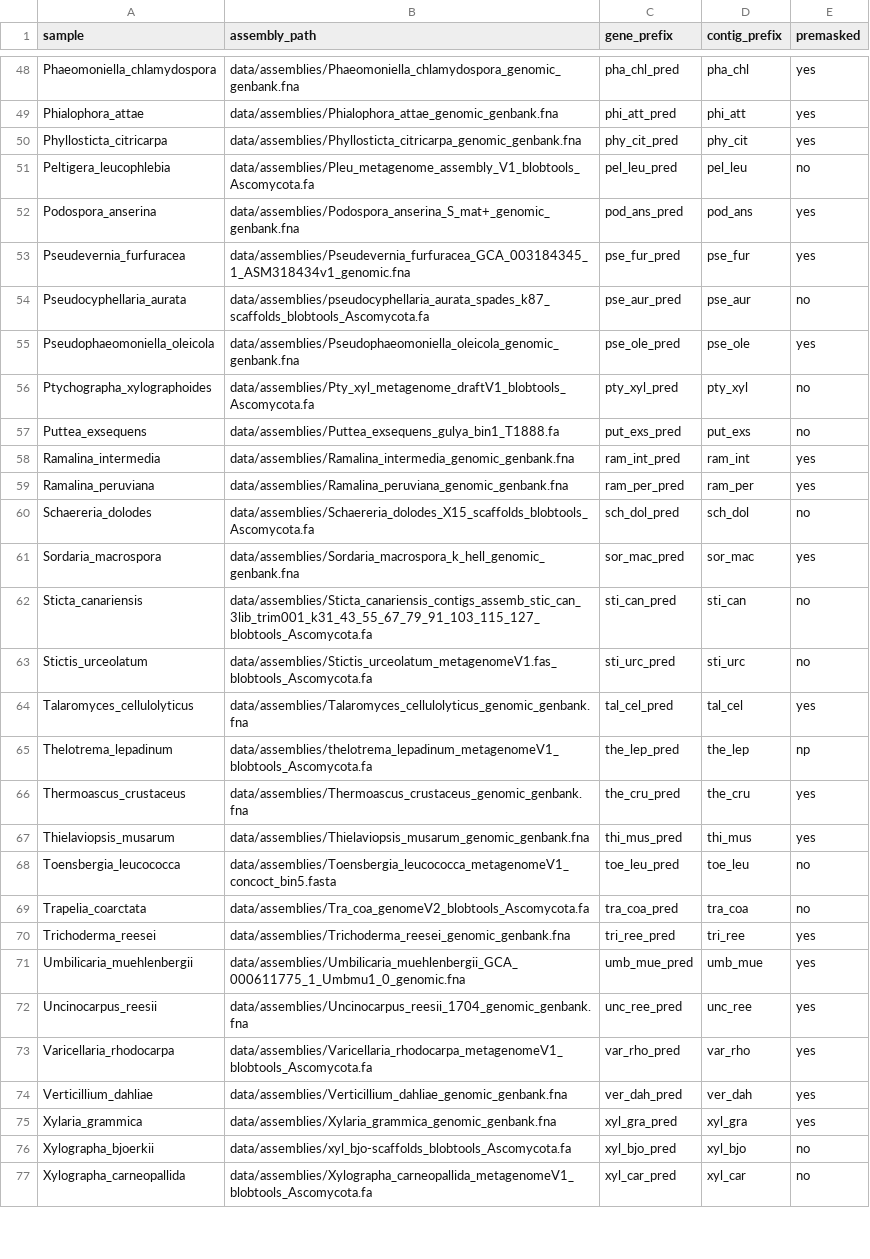
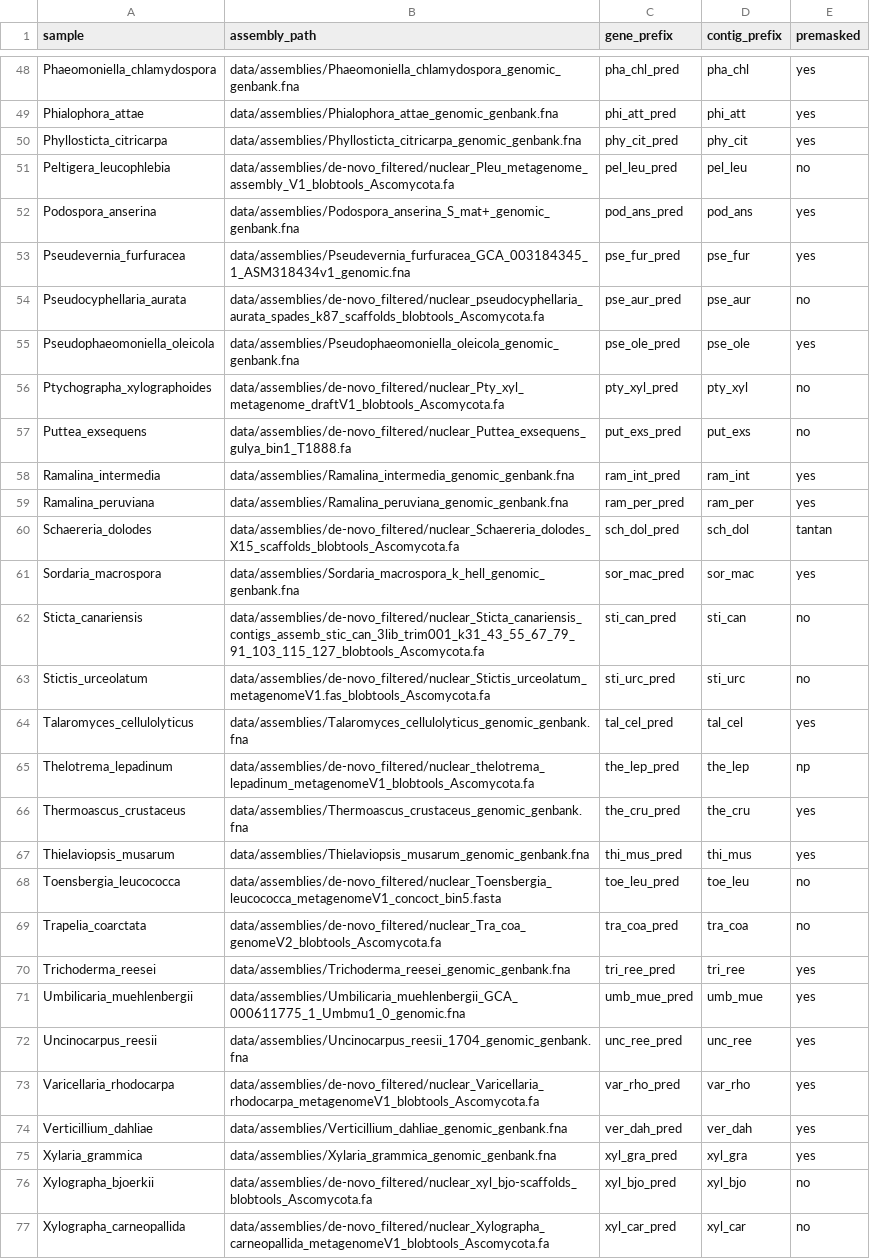
Before and after one commit to reslp/smsi-funannotate, a CSV file: data/data.csv, drawn as a sheet; only a part is shown, gaps mark what is left out; the diff covers the shown part only.

Commit message:
Backport some features from annocomba: Use new immediate_submit, changes to cluster config, changes to data.csv to include new mito free assemblies. Add tantan repeatmasking for individual genomes

```diff
--- a/data/data.csv
+++ b/data/data.csv
@@ -50,21 +50,21 @@ Phialophora_attae	data/assemblies/Phialophora_attae_genomic_genbank.fna	phi_att_
 Phyllosticta_citricarpa	data/assemblies/Phyllosticta_citricarpa_genomic_genbank.fna	phy_cit_pred	phy_cit	yes
-Peltigera_leucophlebia	data/assemblies/Pleu_metagenome_assembly_V1_blobtools_Ascomycota.fa	pel_leu_pred	pel_leu	no
+Peltigera_leucophlebia	data/assemblies/de-novo_filtered/nuclear_Pleu_metagenome_assembly_V1_blobtools_Ascomycota.fa	pel_leu_pred	pel_leu	no
 Podospora_anserina	data/assemblies/Podospora_anserina_S_mat+_genomic_genbank.fna	pod_ans_pred	pod_ans	yes
 Pseudevernia_furfuracea	data/assemblies/Pseudevernia_furfuracea_GCA_003184345_1_ASM318434v1_genomic.fna	pse_fur_pred	pse_fur	yes
-Pseudocyphellaria_aurata	data/assemblies/pseudocyphellaria_aurata_spades_k87_scaffolds_blobtools_Ascomycota.fa	pse_aur_pred	pse_aur	no
+Pseudocyphellaria_aurata	data/assemblies/de-novo_filtered/nuclear_pseudocyphellaria_aurata_spades_k87_scaffolds_blobtools_Ascomycota.fa	pse_aur_pred	pse_aur	no
 Pseudophaeomoniella_oleicola	data/assemblies/Pseudophaeomoniella_oleicola_genomic_genbank.fna	pse_ole_pred	pse_ole	yes
-Ptychographa_xylographoides	data/assemblies/Pty_xyl_metagenome_draftV1_blobtools_Ascomycota.fa	pty_xyl_pred	pty_xyl	no
-Puttea_exsequens	data/assemblies/Puttea_exsequens_gulya_bin1_T1888.fa	put_exs_pred	put_exs	no
+Ptychographa_xylographoides	data/assemblies/de-novo_filtered/nuclear_Pty_xyl_metagenome_draftV1_blobtools_Ascomycota.fa	pty_xyl_pred	pty_xyl	no
+Puttea_exsequens	data/assemblies/de-novo_filtered/nuclear_Puttea_exsequens_gulya_bin1_T1888.fa	put_exs_pred	put_exs	no
 Ramalina_intermedia	data/assemblies/Ramalina_intermedia_genomic_genbank.fna	ram_int_pred	ram_int	yes
 Ramalina_peruviana	data/assemblies/Ramalina_peruviana_genomic_genbank.fna	ram_per_pred	ram_per	yes
-Schaereria_dolodes	data/assemblies/Schaereria_dolodes_X15_scaffolds_blobtools_Ascomycota.fa	sch_dol_pred	sch_dol	no
+Schaereria_dolodes	data/assemblies/de-novo_filtered/nuclear_Schaereria_dolodes_X15_scaffolds_blobtools_Ascomycota.fa	sch_dol_pred	sch_dol	tantan
 Sordaria_macrospora	data/assemblies/Sordaria_macrospora_k_hell_genomic_genbank.fna	sor_mac_pred	sor_mac	yes
-Sticta_canariensis	data/assemblies/Sticta_canariensis_contigs_assemb_stic_can_3lib_trim001_k31_43_55_67_79_91_103_115_127_blobtools_Ascomycota.fa	sti_can_pred	sti_can	no
-Stictis_urceolatum	data/assemblies/Stictis_urceolatum_metagenomeV1.fas_blobtools_Ascomycota.fa	sti_urc_pred	sti_urc	no
+Sticta_canariensis	data/assemblies/de-novo_filtered/nuclear_Sticta_canariensis_contigs_assemb_stic_can_3lib_trim001_k31_43_55_67_79_91_103_115_127_blobtools_Ascomycota.fa	sti_can_pred	sti_can	no
+Stictis_urceolatum	data/assemblies/de-novo_filtered/nuclear_Stictis_urceolatum_metagenomeV1.fas_blobtools_Ascomycota.fa	sti_urc_pred	sti_urc	no
 Talaromyces_cellulolyticus	data/assemblies/Talaromyces_cellulolyticus_genomic_genbank.fna	tal_cel_pred	tal_cel	yes
-Thelotrema_lepadinum	data/assemblies/thelotrema_lepadinum_metagenomeV1_blobtools_Ascomycota.fa	the_lep_pred	the_lep	np
+Thelotrema_lepadinum	data/assemblies/de-novo_filtered/nuclear_thelotrema_lepadinum_metagenomeV1_blobtools_Ascomycota.fa	the_lep_pred	the_lep	np
 Thermoascus_crustaceus	data/assemblies/Thermoascus_crustaceus_genomic_genbank.fna	the_cru_pred	the_cru	yes
 Thielaviopsis_musarum	data/assemblies/Thielaviopsis_musarum_genomic_genbank.fna	thi_mus_pred	thi_mus	yes
-Toensbergia_leucococca	data/assemblies/Toensbergia_leucococca_metagenomeV1_concoct_bin5.fasta	toe_leu_pred	toe_leu	no
-Trapelia_coarctata	data/assemblies/Tra_coa_genomeV2_blobtools_Ascomycota.fa	tra_coa_pred	tra_coa	no
+Toensbergia_leucococca	data/assemblies/de-novo_filtered/nuclear_Toensbergia_leucococca_metagenomeV1_concoct_bin5.fasta	toe_leu_pred	toe_leu	no
+Trapelia_coarctata	data/assemblies/de-novo_filtered/nuclear_Tra_coa_genomeV2_blobtools_Ascomycota.fa	tra_coa_pred	tra_coa	no
 Trichoderma_reesei	data/assemblies/Trichoderma_reesei_genomic_genbank.fna	tri_ree_pred	tri_ree	yes
@@ -72,6 +72,6 @@ Umbilicaria_muehlenbergii	data/assemblies/Umbilicaria_muehlenbergii_GCA_00061177
 Uncinocarpus_reesii	data/assemblies/Uncinocarpus_reesii_1704_genomic_genbank.fna	unc_ree_pred	unc_ree	yes
-Varicellaria_rhodocarpa	data/assemblies/Varicellaria_rhodocarpa_metagenomeV1_blobtools_Ascomycota.fa	var_rho_pred	var_rho	yes
+Varicellaria_rhodocarpa	data/assemblies/de-novo_filtered/nuclear_Varicellaria_rhodocarpa_metagenomeV1_blobtools_Ascomycota.fa	var_rho_pred	var_rho	yes
 Verticillium_dahliae	data/assemblies/Verticillium_dahliae_genomic_genbank.fna	ver_dah_pred	ver_dah	yes
 Xylaria_grammica	data/assemblies/Xylaria_grammica_genomic_genbank.fna	xyl_gra_pred	xyl_gra	yes
-Xylographa_bjoerkii	data/assemblies/xyl_bjo-scaffolds_blobtools_Ascomycota.fa	xyl_bjo_pred	xyl_bjo	no
-Xylographa_carneopallida	data/assemblies/Xylographa_carneopallida_metagenomeV1_blobtools_Ascomycota.fa	xyl_car_pred	xyl_car	no
+Xylographa_bjoerkii	data/assemblies/de-novo_filtered/nuclear_xyl_bjo-scaffolds_blobtools_Ascomycota.fa	xyl_bjo_pred	xyl_bjo	no
+Xylographa_carneopallida	data/assemblies/de-novo_filtered/nuclear_Xylographa_carneopallida_metagenomeV1_blobtools_Ascomycota.fa	xyl_car_pred	xyl_car	no
```
Also changed, not shown: 19 edited cells elsewhere in this file, 4 other files.
